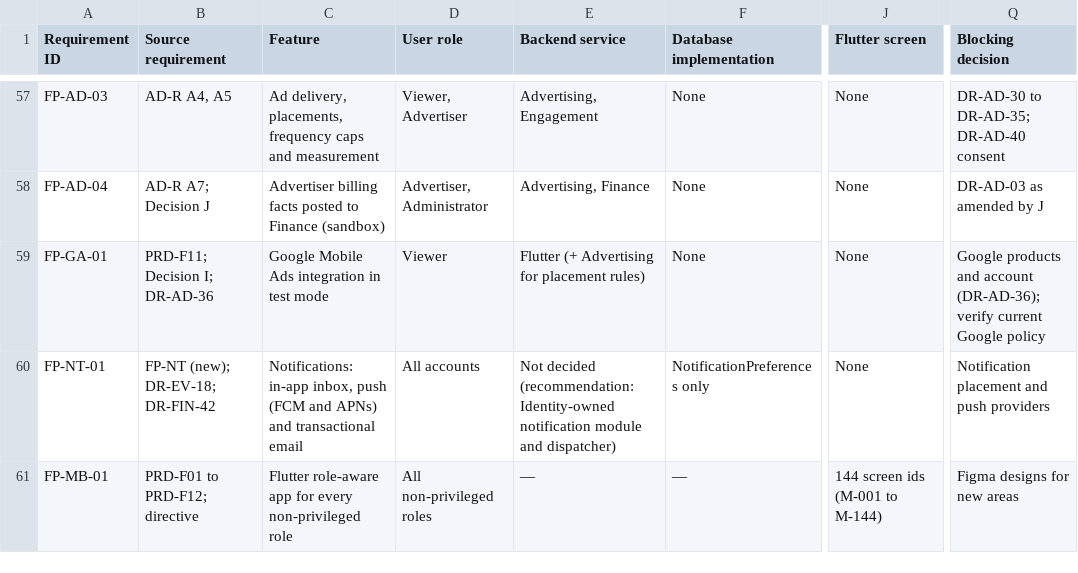
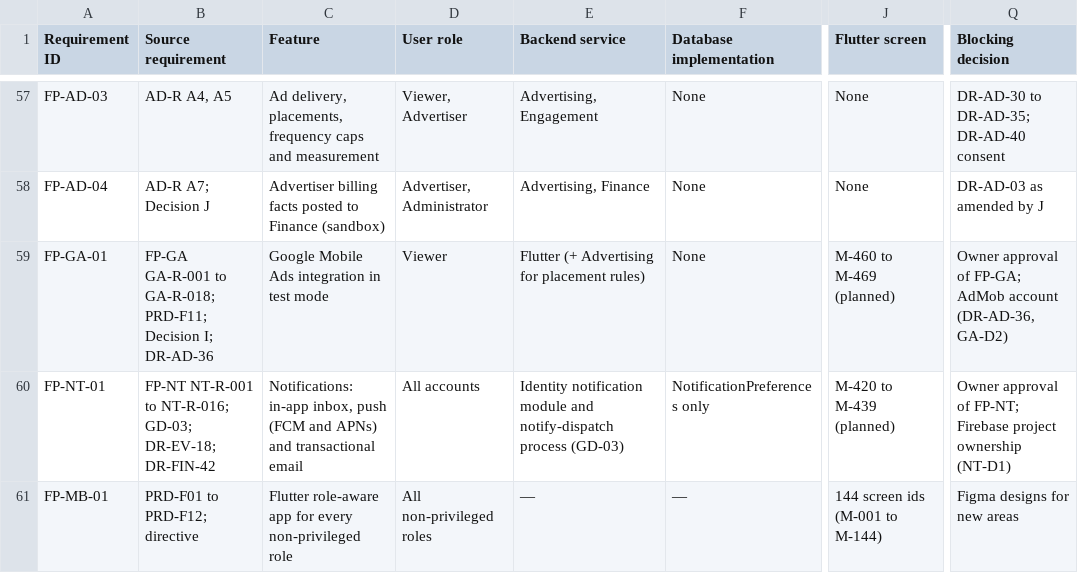
Before and after one commit to Markcino/KoloVibe, a CSV file: docs/governance/phase1/PHASE-01_Feature_Traceability_Matrix.csv, drawn as a sheet; only a part is shown, gaps mark what is left out; the diff covers the shown part only; the diff names each change by its address in the sheet, - before the commit and + after, or states it on an @@ line.

```diff
--- a/docs/governance/phase1/PHASE-01_Feature_Traceability_Matrix.csv
+++ b/docs/governance/phase1/PHASE-01_Feature_Traceability_Matrix.csv
-B59 (Source requirement): PRD-F11; Decision I; DR-AD-36
+B59 (Source requirement): FP-GA GA-R-001 to GA-R-018; PRD-F11; Decision I; DR-AD-36
-J59 (Flutter screen): None
+J59 (Flutter screen): M-460 to M-469 (planned)
-Q59 (Blocking decision): Google products and account (DR-AD-36); verify current Google policy
+Q59 (Blocking decision): Owner approval of FP-GA; AdMob account (DR-AD-36, GA-D2)
-B60 (Source requirement): FP-NT (new); DR-EV-18; DR-FIN-42
+B60 (Source requirement): FP-NT NT-R-001 to NT-R-016; GD-03; DR-EV-18; DR-FIN-42
-E60 (Backend service): Not decided (recommendation: Identity-owned notification module and dispatcher)
+E60 (Backend service): Identity notification module and notify-dispatch process (GD-03)
-J60 (Flutter screen): None
+J60 (Flutter screen): M-420 to M-439 (planned)
-Q60 (Blocking decision): Notification placement and push providers
+Q60 (Blocking decision): Owner approval of FP-NT; Firebase project ownership (NT-D1)
```
Also changed, not shown: 11 edited cells elsewhere in this file, 11 other files.
